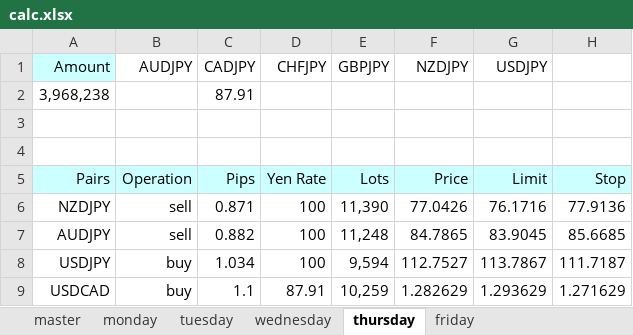
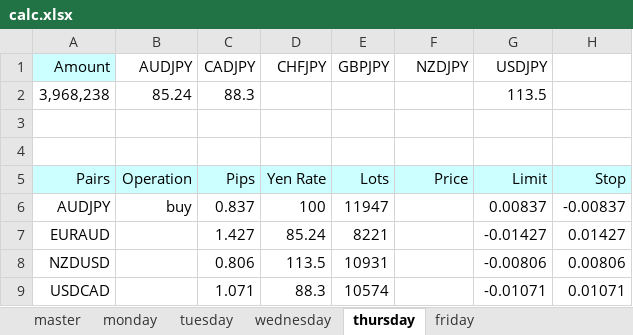
Before and after one commit to atsushi20150730/volatility, an Excel workbook: volatility/src/calc.xlsx, sheet thursday, drawn as a sheet; values as stored, in another font and other column widths than the file's, no borders; removed rows and columns are numbered as before the commit, all else as after; the diff names each change by its address in the sheet, - before the commit and + after, or states it on an @@ line.

```diff
--- a/volatility/src/calc.xlsx (sheet thursday)
+++ b/volatility/src/calc.xlsx (sheet thursday)
-B2 (AUDJPY): (empty)
+B2 (AUDJPY): 85.24
-C2 (CADJPY): 87.91
+C2 (CADJPY): 88.3
-G2 (USDJPY): (empty)
+G2 (USDJPY): 113.5
-row 6: NZDJPY | sell | 0.871 | 100 | 11,390 | 77.0426 | 76.1716 | 77.9136
-B6 (AUDJPY): sell
+B6 (AUDJPY): buy
-C6 (CADJPY): 0.882
+C6 (CADJPY): 0.837
-E6 (GBPJPY): 11,248
+E6 (GBPJPY): 11947
-F6 (NZDJPY): 84.7865
+F6 (NZDJPY): (empty)
-G6 (USDJPY): 83.9045
+G6 (USDJPY): 0.00837
-H6: 85.6685
+H6: -0.00837
-row 8: USDJPY | buy | 1.034 | 100 | 9,594 | 112.7527 | 113.7867 | 111.7187
+row 7: EURAUD |  | 1.427 | 85.24 | 8221 |  | -0.01427 | 0.01427
+row 8: NZDUSD |  | 0.806 | 113.5 | 10931 |  | -0.00806 | 0.00806
-B9 (AUDJPY): buy
+B9 (AUDJPY): (empty)
-C9 (CADJPY): 1.1
+C9 (CADJPY): 1.071
-D9 (CHFJPY): 87.91
+D9 (CHFJPY): 88.3
-E9 (GBPJPY): 10,259
+E9 (GBPJPY): 10574
-F9 (NZDJPY): 1.282629
+F9 (NZDJPY): (empty)
-G9 (USDJPY): 1.293629
+G9 (USDJPY): -0.01071
-H9: 1.271629
+H9: 0.01071
```
Also changed, not shown: sheet master, sheet tuesday, sheet friday, sheet wednesday, sheet monday, 1 other file.
